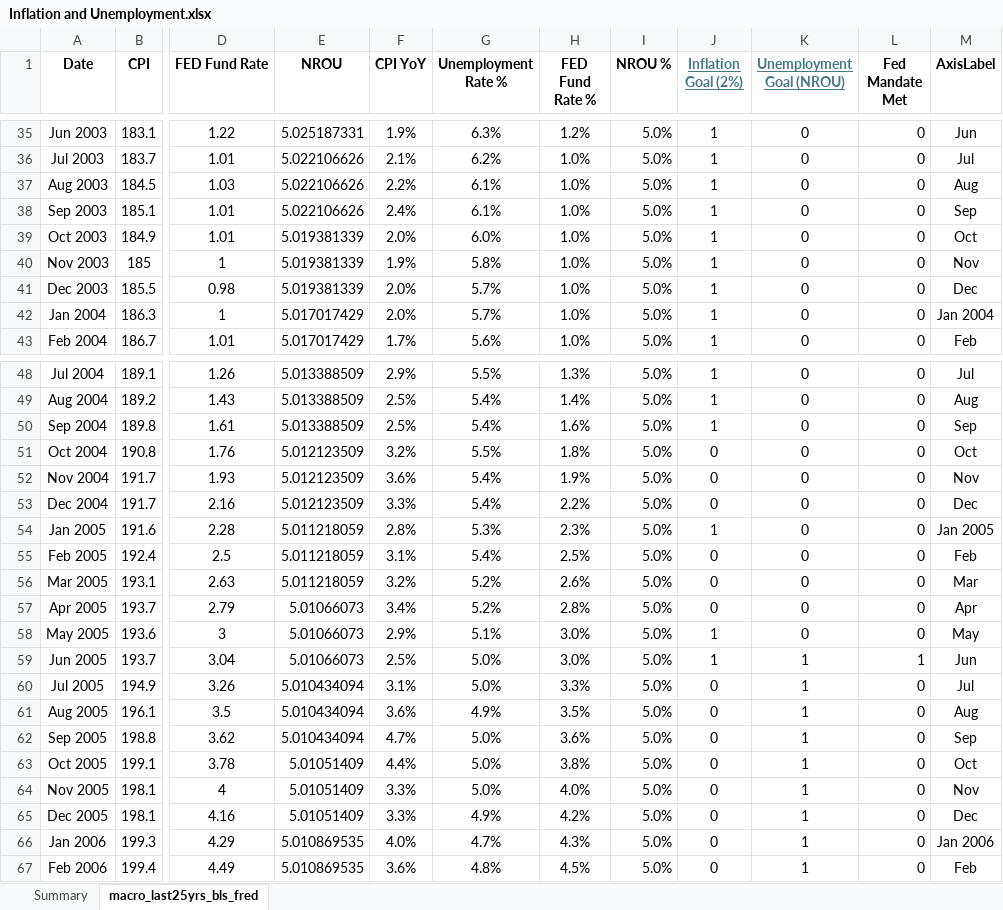
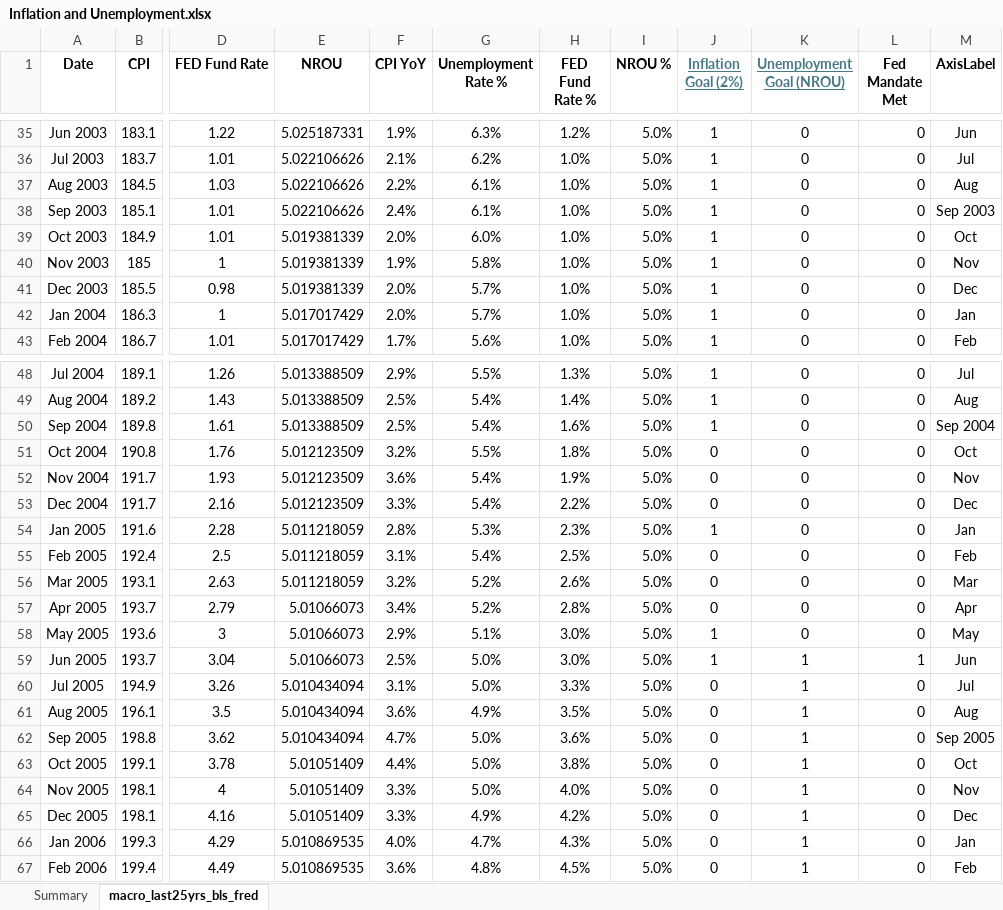
Before and after one commit to hellojohncruz/DATA-608, an Excel workbook: Story 02/Inflation and Unemployment.xlsx, sheet macro_last25yrs_bls_fred, drawn as a sheet; only a part is shown, gaps mark what is left out; values as stored, in another font and other column widths than the file's, no borders; charts and pictures not drawn; the diff covers the shown part only; the diff names each change by its address in the sheet, - before the commit and + after, or states it on an @@ line.

```diff
--- a/Story 02/Inflation and Unemployment.xlsx (sheet macro_last25yrs_bls_fred)
+++ b/Story 02/Inflation and Unemployment.xlsx (sheet macro_last25yrs_bls_fred)
-M38 (AxisLabel): Sep
+M38 (AxisLabel): Sep 2003
-M42 (AxisLabel): Jan 2004
+M42 (AxisLabel): Jan
-M50 (AxisLabel): Sep
+M50 (AxisLabel): Sep 2004
-M54 (AxisLabel): Jan 2005
+M54 (AxisLabel): Jan
-M62 (AxisLabel): Sep
+M62 (AxisLabel): Sep 2005
-M66 (AxisLabel): Jan 2006
+M66 (AxisLabel): Jan
```
Also changed, not shown: 44 edited cells elsewhere in this sheet, formulas that keep their value, charts or pictures, 1 other file.
